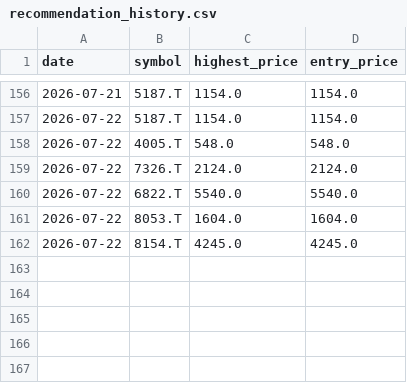
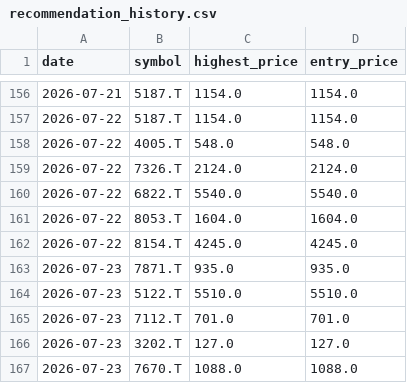
Before and after one commit to Stock-tsuboi/stock-screener, a CSV file: recommendation_history.csv, drawn as a sheet; only a part is shown, gaps mark what is left out; the diff names each change by its address in the sheet, - before the commit and + after, or states it on an @@ line.

```diff
--- a/recommendation_history.csv
+++ b/recommendation_history.csv
+row 163: 2026-07-23 | 7871.T | 935.0 | 935.0
+row 164: 2026-07-23 | 5122.T | 5510.0 | 5510.0
+row 165: 2026-07-23 | 7112.T | 701.0 | 701.0
+row 166: 2026-07-23 | 3202.T | 127.0 | 127.0
+row 167: 2026-07-23 | 7670.T | 1088.0 | 1088.0
```
